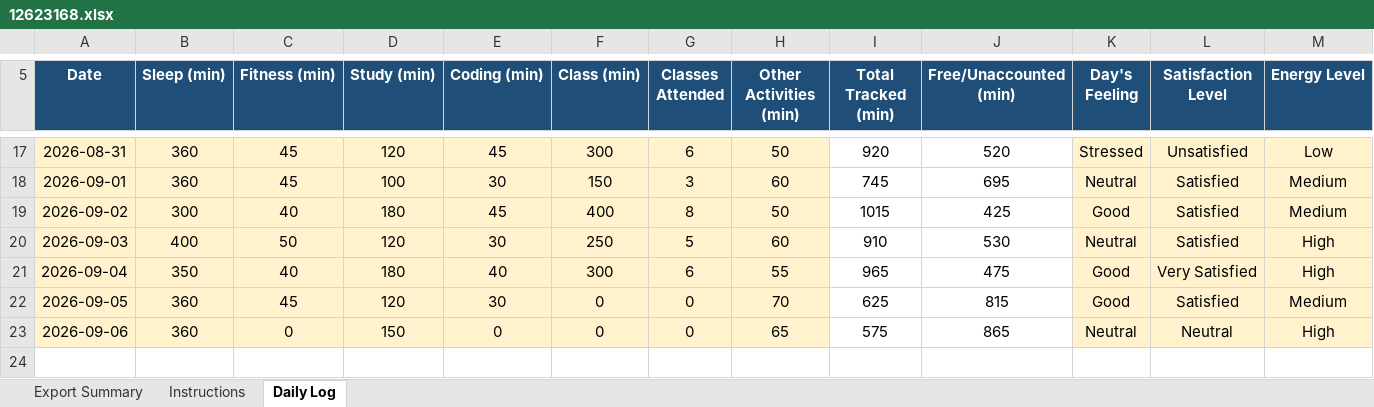
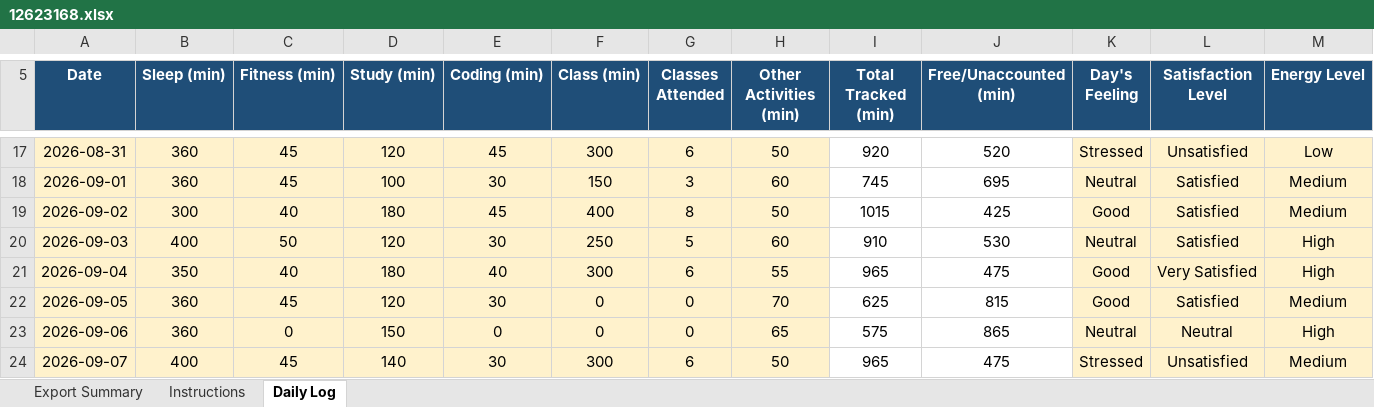
Before and after one commit to Aryanyadav28/cap776, an Excel workbook: 12623168.xlsx, sheet Daily Log, drawn as a sheet; only a part is shown, gaps mark what is left out; values as stored, in another font and other column widths than the file's, no borders; conditional formats not drawn; rows hold the shown columns only; the diff names each change by its address in the sheet, - before the commit and + after, or states it on an @@ line.

Commit message:
updated daily log

```diff
--- a/12623168.xlsx (sheet Daily Log)
+++ b/12623168.xlsx (sheet Daily Log)
+row 24: 2026-09-07 | 400 | 45 | 140 | 30 | 300 | 6 | 50 | 965 | 475 | Stressed | Unsatisfied | Medium
```
